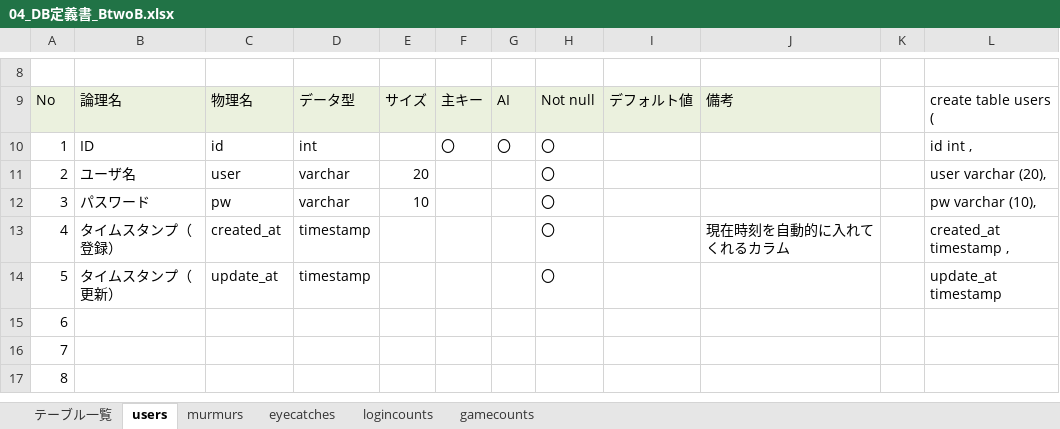
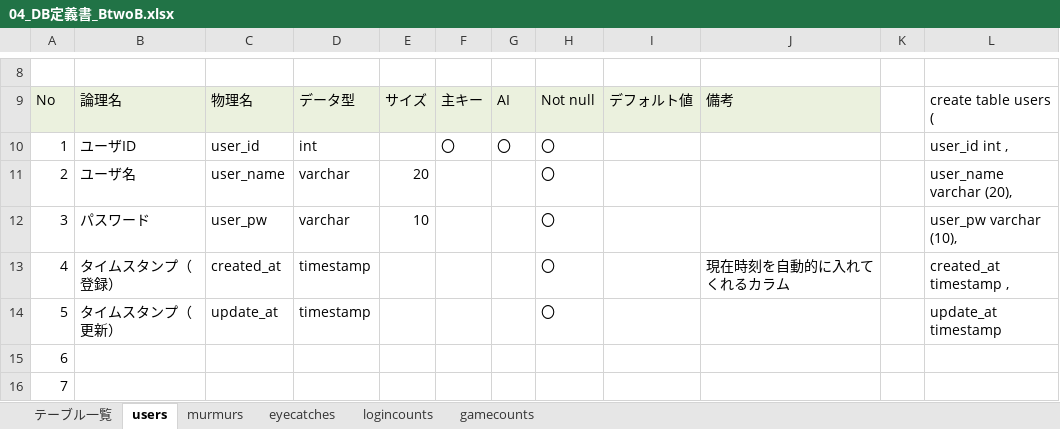
Before and after one commit to dojo2023/B-2, an Excel workbook: doc/04_DB定義書_BtwoB.xlsx, sheet users, drawn as a sheet; only a part is shown, gaps mark what is left out; the shorter side is filled out with more unchanged rows; values as stored, in another font and other column widths than the file's, no borders; the diff names each change by its address in the sheet, - before the commit and + after, or states it on an @@ line.

```diff
--- a/doc/04_DB定義書_BtwoB.xlsx (sheet users)
+++ b/doc/04_DB定義書_BtwoB.xlsx (sheet users)
-B10: ID
+B10: ユーザID
-C10: id
+C10: user_id
-L10: id int ,
+L10: user_id int ,
-C11: user
+C11: user_name
-L11: user varchar (20),
+L11: user_name varchar (20),
-C12: pw
+C12: user_pw
-L12: pw varchar (10),
+L12: user_pw varchar (10),
```
Also changed, not shown: sheet gamecounts, sheet logincounts, sheet murmurs, formulas that keep their value.
